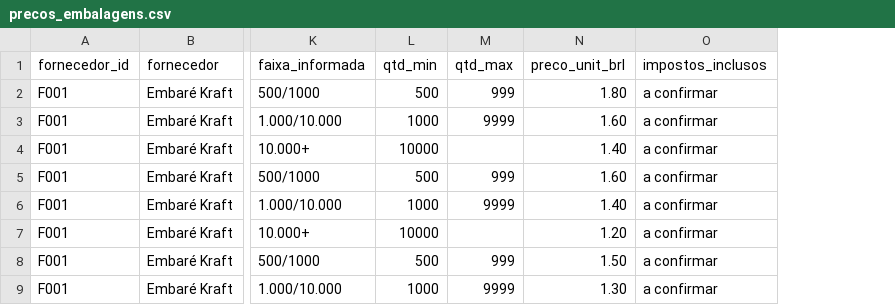
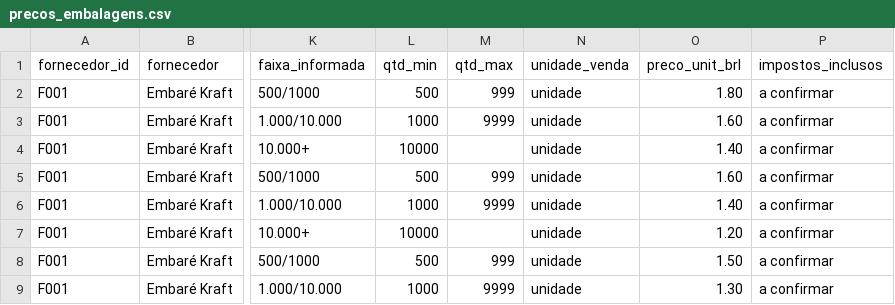
Before and after one commit to jujubecker/jujubecker, a CSV file: fornecedores/precos_embalagens.csv, drawn as a sheet; only a part is shown, gaps mark what is left out; the diff names each change by its address in the sheet, - before the commit and + after, or states it on an @@ line.

```diff
--- a/fornecedores/precos_embalagens.csv
+++ b/fornecedores/precos_embalagens.csv
+column N (unidade_venda), rows 2-9: all unidade
```
Also changed, not shown: fornecedores/precos_etiquetas.csv, 2 other files.
